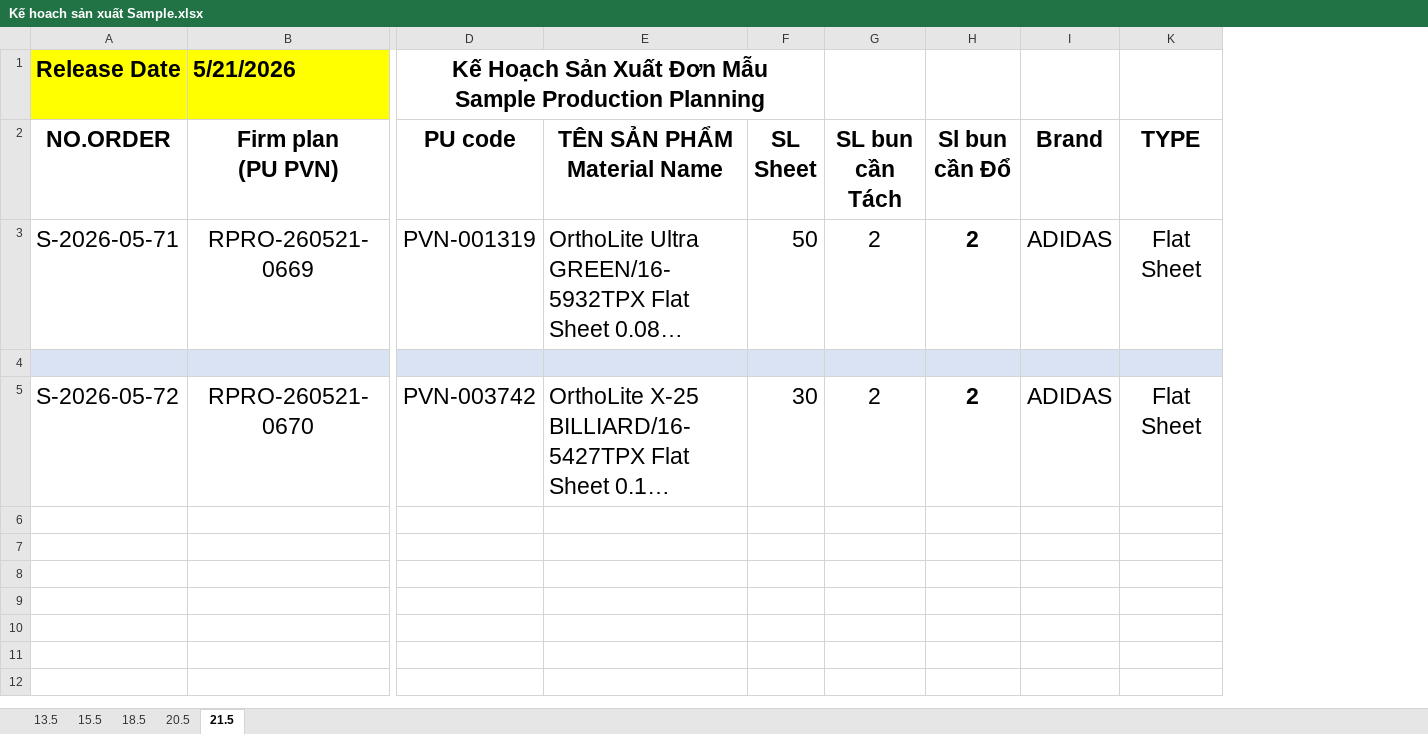
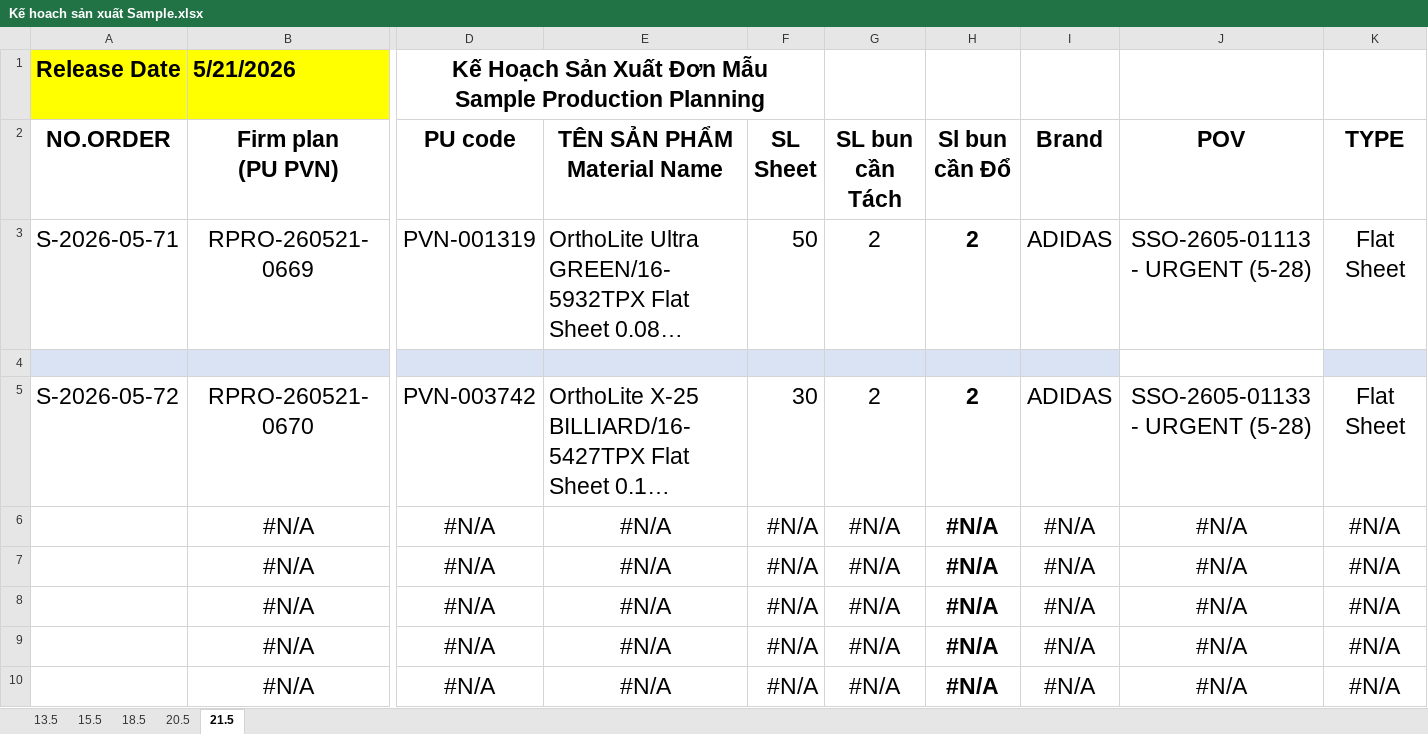
Before and after one commit to lam231095/DailyFoamingReport, an Excel workbook: Kế hoach sản xuất Sample.xlsx, sheet 21.5, drawn as a sheet; only a part is shown, gaps mark what is left out; long unchanged cells end in …; values as stored, in another font and other column widths than the file's, no borders; conditional formats not drawn; rows hold the shown columns only; the diff covers the shown part only; the diff names each change by its address in the sheet, - before the commit and + after, or states it on an @@ line.

```diff
--- a/Kế hoach sản xuất Sample.xlsx (sheet 21.5)
+++ b/Kế hoach sản xuất Sample.xlsx (sheet 21.5)
@@ column J (POV) unhidden, rows 3-5: SSO-2605-01113 - URGENT (5-28) |  | SSO-2605-01133 - URGENT (5-28) @@
+row 6:  | #N/A | #N/A | #N/A | #N/A | #N/A | #N/A | #N/A | #N/A | #N/A
+row 7:  | #N/A | #N/A | #N/A | #N/A | #N/A | #N/A | #N/A | #N/A | #N/A
+row 8:  | #N/A | #N/A | #N/A | #N/A | #N/A | #N/A | #N/A | #N/A | #N/A
+row 9:  | #N/A | #N/A | #N/A | #N/A | #N/A | #N/A | #N/A | #N/A | #N/A
+row 10:  | #N/A | #N/A | #N/A | #N/A | #N/A | #N/A | #N/A | #N/A | #N/A
```
Also changed, not shown: 8 added rows elsewhere in this sheet, sheet 13.5, sheet 15.5, 4 other files.
